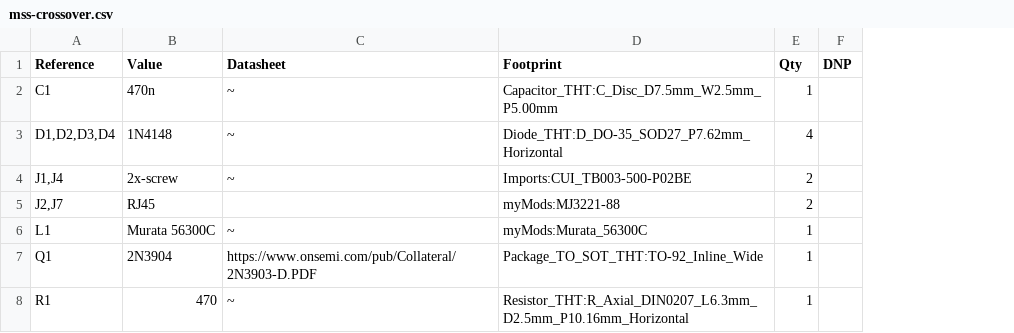
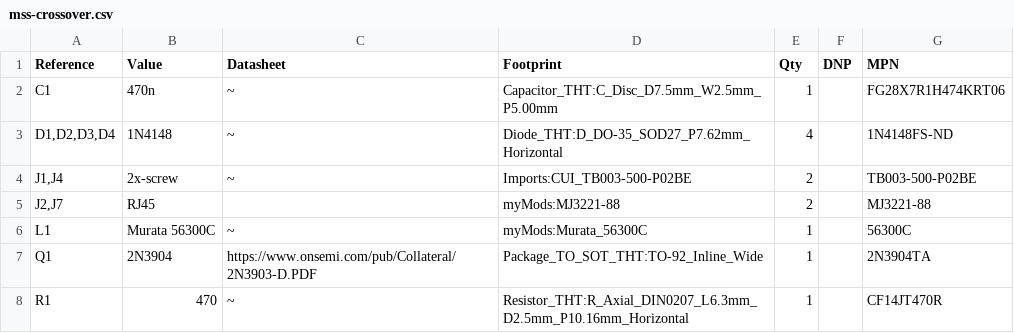
Before and after one commit to dabridgham/MSS-Crossover, a CSV file: mss-crossover.csv, drawn as a sheet; the diff names each change by its address in the sheet, - before the commit and + after, or states it on an @@ line.

```diff
--- a/mss-crossover.csv
+++ b/mss-crossover.csv
+column G (MPN), rows 2-8: FG28X7R1H474KRT06 | 1N4148FS-ND | TB003-500-P02BE | MJ3221-88 | 56300C | 2N3904TA | CF14JT470R
```
Also changed, not shown: 1 other file.
